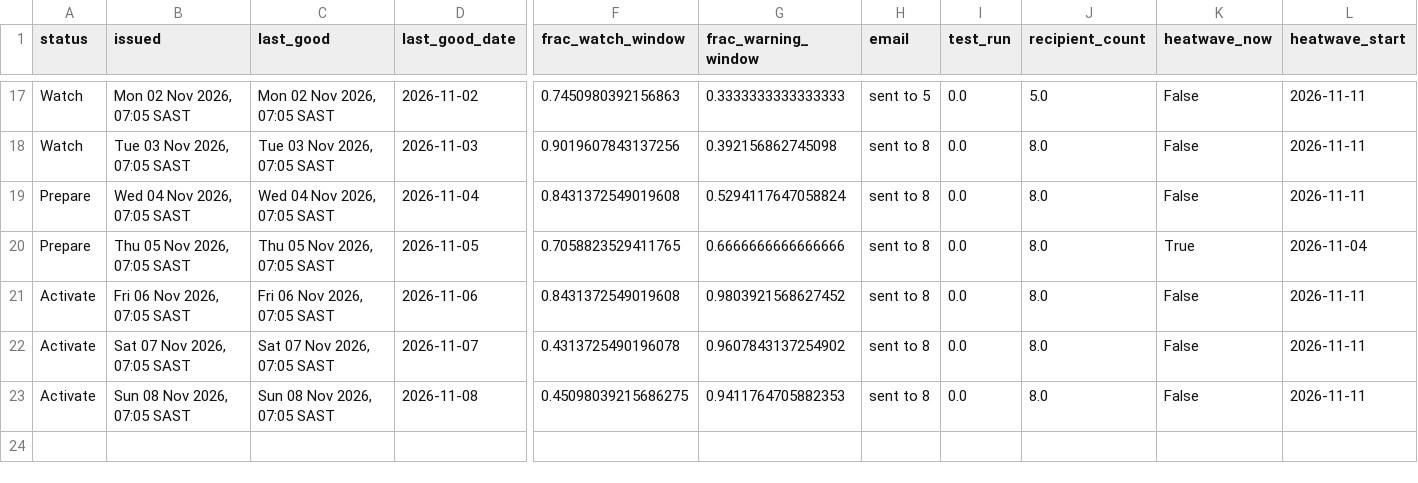
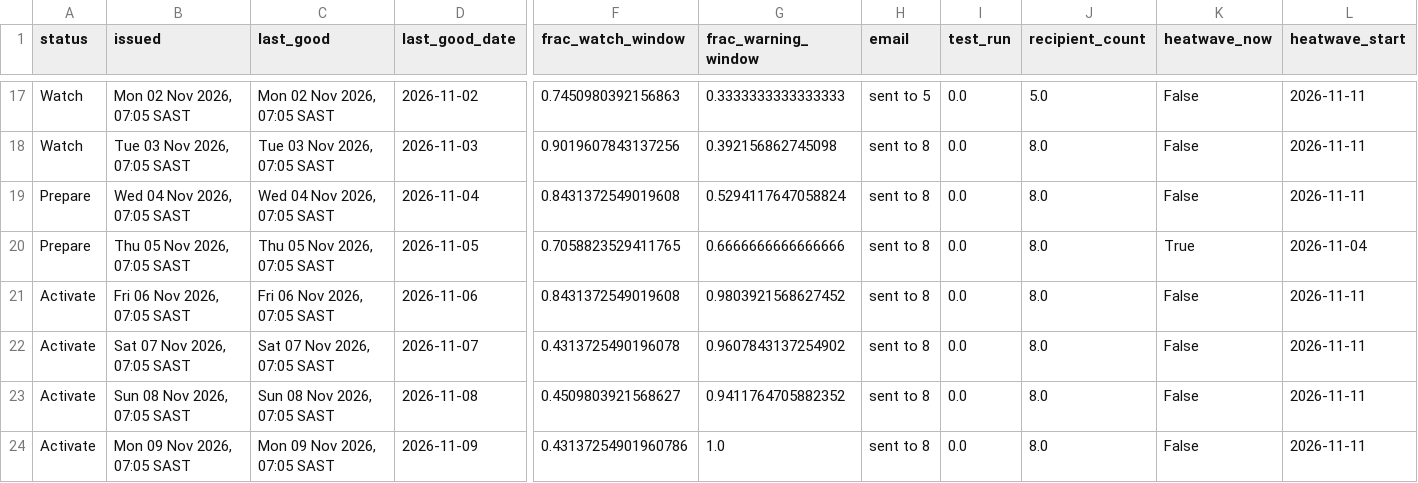
Before and after one commit to Wits-Planetary-Health-Research/heat-ews-bioheat, a CSV file: docs/runs.csv, drawn as a sheet; only a part is shown, gaps mark what is left out; rows hold the shown columns only; the diff names each change by its address in the sheet, - before the commit and + after, or states it on an @@ line.

```diff
--- a/docs/runs.csv
+++ b/docs/runs.csv
-F23 (frac_watch_window): 0.45098039215686275
+F23 (frac_watch_window): 0.4509803921568627
-G23 (frac_warning_window): 0.9411764705882353
+G23 (frac_warning_window): 0.9411764705882352
+row 24: Activate | Mon 09 Nov 2026, 07:05 SAST | Mon 09 Nov 2026, 07:05 SAST | 2026-11-09 | 0.43137254901960786 | 1.0 | sent to 8 | 0.0 | 8.0 | False | 2026-11-11
```
Also changed, not shown: 2 other files.
